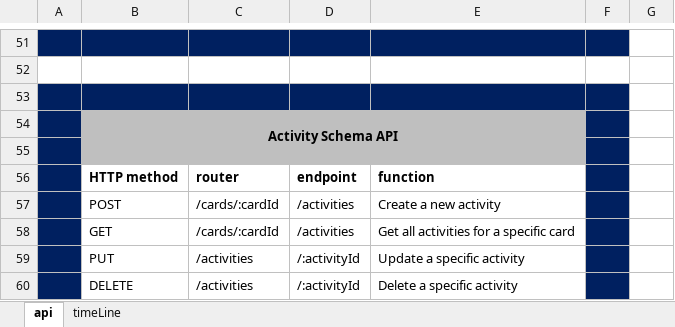
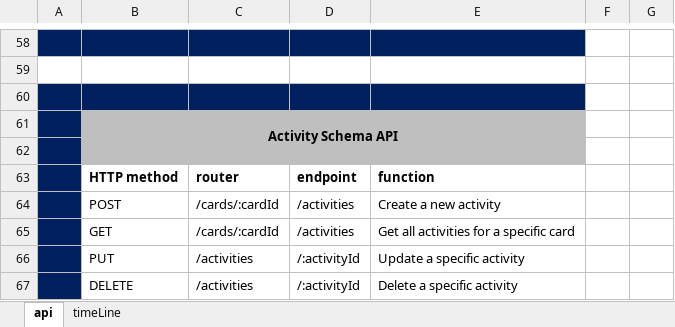
Before and after one commit to C12-BahaAlakhras/MERAKI_Academy_Project_4, an Excel workbook: api.xlsx, sheet api, drawn as a sheet; only a part is shown, gaps mark what is left out; values as stored, in another font and other column widths than the file's, no borders; addresses are those after the commit; the diff covers the shown part only; the diff names each change by its address in the sheet, - before the commit and + after, or states it on an @@ line.

```diff
--- a/api.xlsx (sheet api)
+++ b/api.xlsx (sheet api)
-F58 fill: #002060
+F58 fill: none
-F60:F67 fill: #002060
+F60:F67 fill: none
```
Also changed, not shown: 7 added rows, 1 edited cell and cell formats elsewhere in this sheet, 2 other files.
